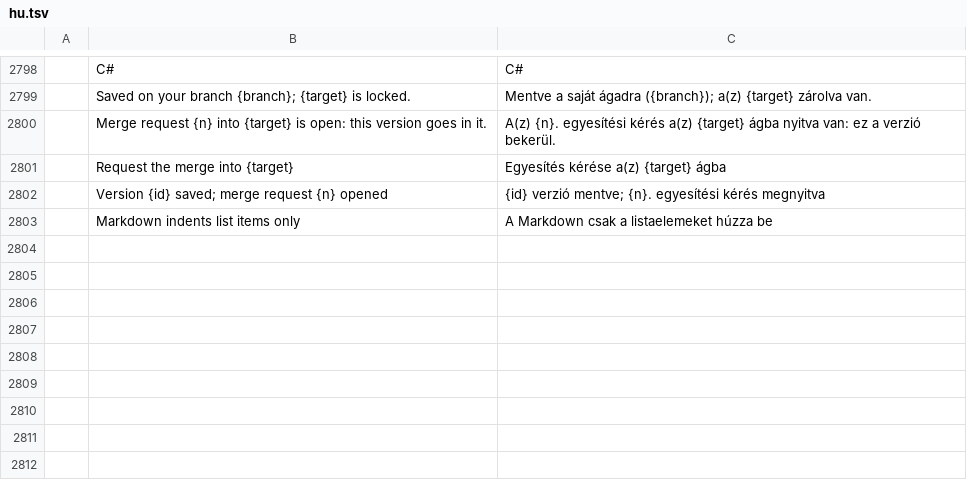
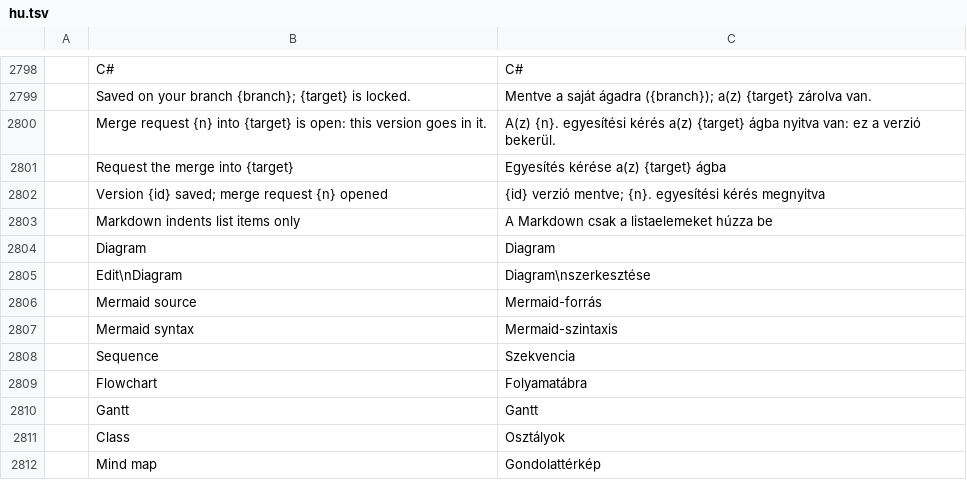
Before and after one commit to TheLazyGeekGuy/plume, a TSV file: crates/ui-egui/src/i18n/hu.tsv, drawn as a sheet; only a part is shown, gaps mark what is left out; the diff names each change by its address in the sheet, - before the commit and + after, or states it on an @@ line.

```diff
--- a/crates/ui-egui/src/i18n/hu.tsv
+++ b/crates/ui-egui/src/i18n/hu.tsv
+row 2804:  | Diagram | Diagram
+row 2805:  | Edit\nDiagram | Diagram\nszerkesztése
+row 2806:  | Mermaid source | Mermaid-forrás
+row 2807:  | Mermaid syntax | Mermaid-szintaxis
+row 2808:  | Sequence | Szekvencia
+row 2809:  | Flowchart | Folyamatábra
+row 2810:  | Gantt | Gantt
+row 2811:  | Class | Osztályok
+row 2812:  | Mind map | Gondolattérkép
```
Also changed, not shown: crates/ui-egui/src/i18n/bg.tsv, crates/ui-egui/src/i18n/ja.tsv, 42 other files.
